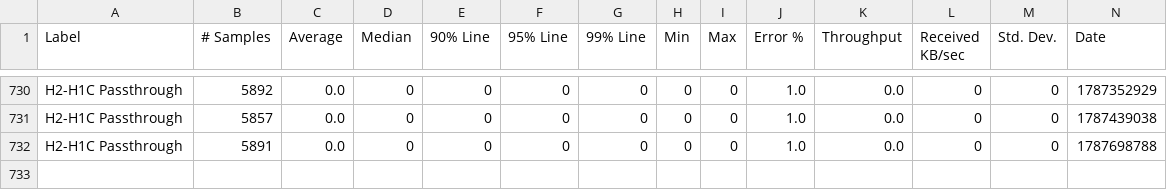
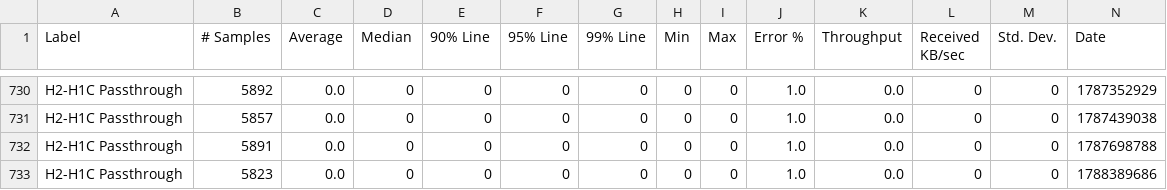
Before and after one commit to ballerina-platform/module-ballerina-http, a CSV file: load-tests/h2_h1c_passthrough/results/summary.csv, drawn as a sheet; only a part is shown, gaps mark what is left out; rows hold the shown columns only; the diff names each change by its address in the sheet, - before the commit and + after, or states it on an @@ line.

Commit message:
Update h2_h1c_passthrough test results on Thu Sep  3 02:10:00 UTC 2026

```diff
--- a/load-tests/h2_h1c_passthrough/results/summary.csv
+++ b/load-tests/h2_h1c_passthrough/results/summary.csv
+row 733: H2-H1C Passthrough | 5823 | 0.0 | 0 | 0 | 0 | 0 | 0 | 0 | 1.0 | 0.0 | 0 | 0 | 1788389686
```
